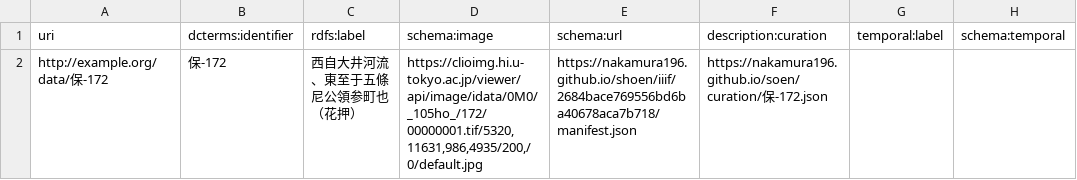
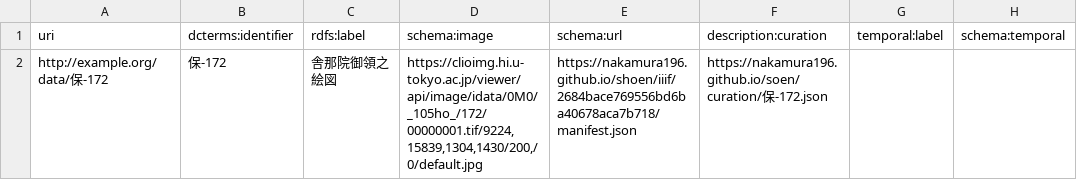
Before and after one commit to nakamura196/shoen, a CSV file: src/item/保-172/row.csv, drawn as a sheet; only a part is shown; the diff names each change by its address in the sheet, - before the commit and + after, or states it on an @@ line.

```diff
--- a/src/item/保-172/row.csv
+++ b/src/item/保-172/row.csv
-C2: 西自大井河流、東至于五條尼公領参町也（花押）
+C2: 舎那院御領之絵図
-D2: https://clioimg.hi.u-tokyo.ac.jp/viewer/api/image/idata/0M0/_105ho_/172/00000001.tif/5320,11631,986,4935/200,/0/default.jpg
+D2: https://clioimg.hi.u-tokyo.ac.jp/viewer/api/image/idata/0M0/_105ho_/172/00000001.tif/9224,15839,1304,1430/200,/0/default.jpg
```
Also changed, not shown: src/item/仁-124/row.csv, src/item/保-119/row.csv, 57 other files.
